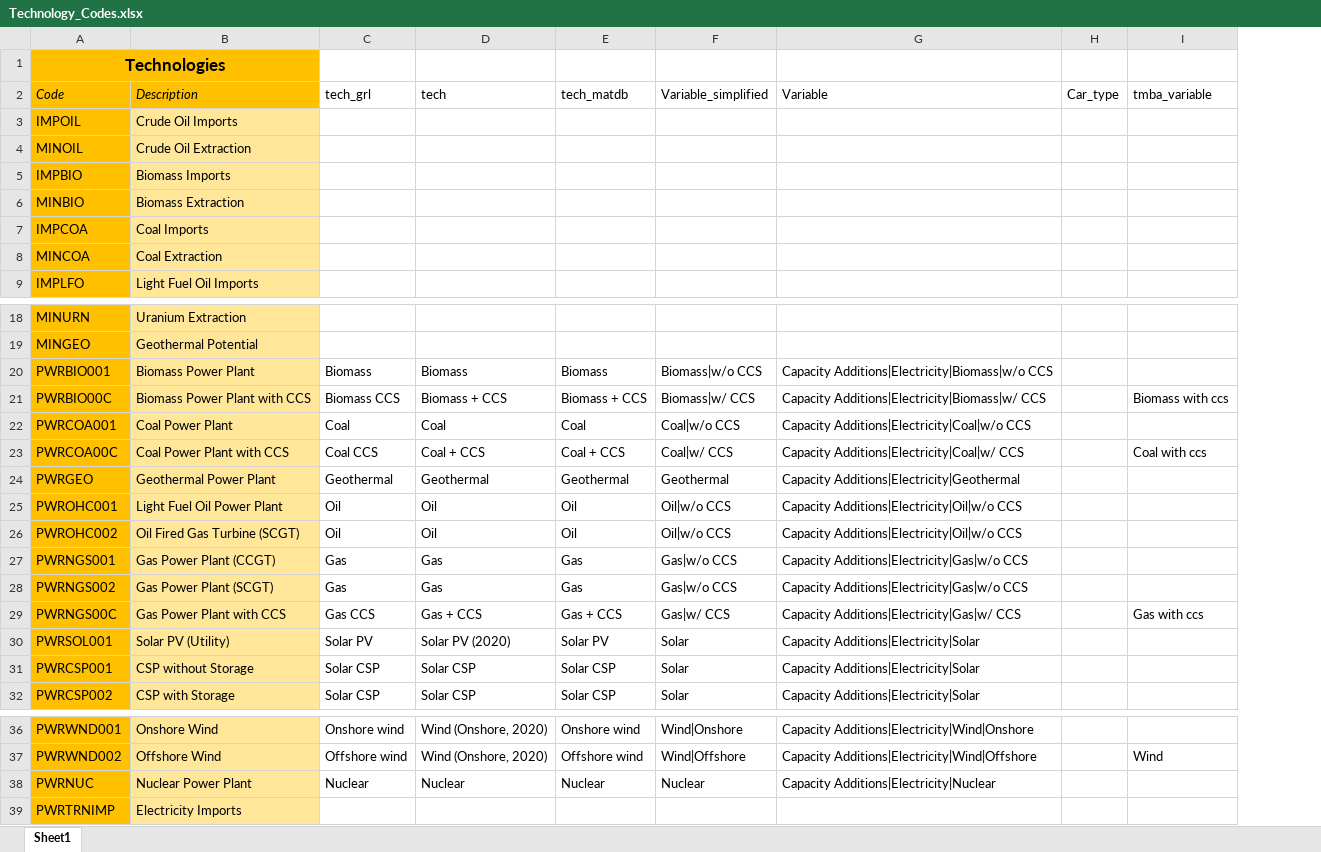
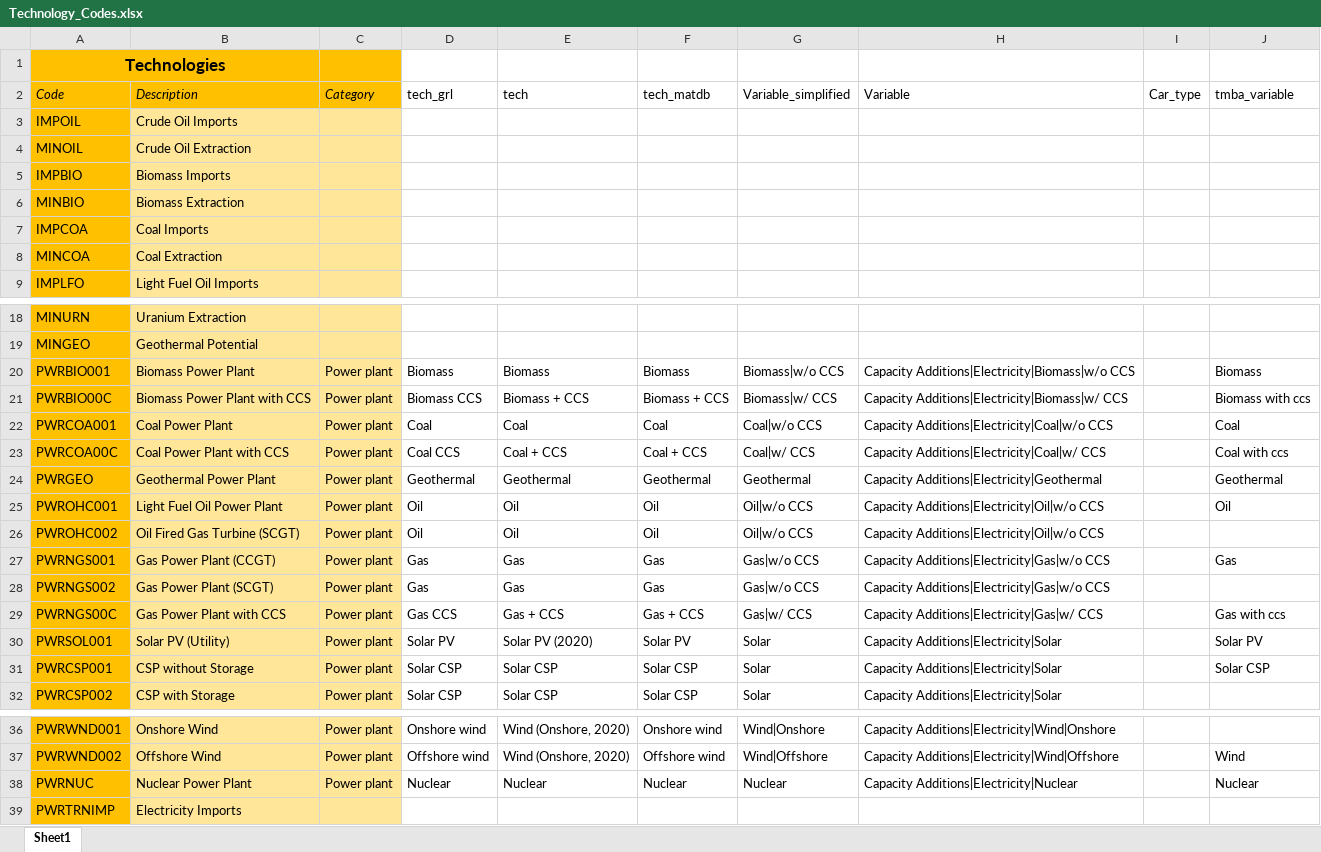
Before and after one commit to Mat-dp/mat-dp-pipeline, an Excel workbook: mat_dp_pipeline/data_sources/Technology_Codes.xlsx, sheet Sheet1, drawn as a sheet; only a part is shown, gaps mark what is left out; values as stored, in another font and other column widths than the file's, no borders; charts and pictures not drawn; addresses are those after the commit; the diff covers the shown part only; the diff names each change by its address in the sheet, - before the commit and + after, or states it on an @@ line.

Commit message:
TMBA now using tech mapping

```diff
--- a/mat_dp_pipeline/data_sources/Technology_Codes.xlsx (sheet Sheet1)
+++ b/mat_dp_pipeline/data_sources/Technology_Codes.xlsx (sheet Sheet1)
+column C (Category), rows 20-32: all Power plant; rows 36-38: all Power plant
-J20 (tmba_variable): (empty)
+J20 (tmba_variable): Biomass
-J22 (tmba_variable): (empty)
+J22 (tmba_variable): Coal
-J24 (tmba_variable): (empty)
+J24 (tmba_variable): Geothermal
-J25 (tmba_variable): (empty)
+J25 (tmba_variable): Oil
-J27 (tmba_variable): (empty)
+J27 (tmba_variable): Gas
-J30 (tmba_variable): (empty)
+J30 (tmba_variable): Solar PV
-J31 (tmba_variable): (empty)
+J31 (tmba_variable): Solar CSP
-J38 (tmba_variable): (empty)
+J38 (tmba_variable): Nuclear
```
Also changed, not shown: 1 removed row elsewhere in this sheet, 4 other files.
